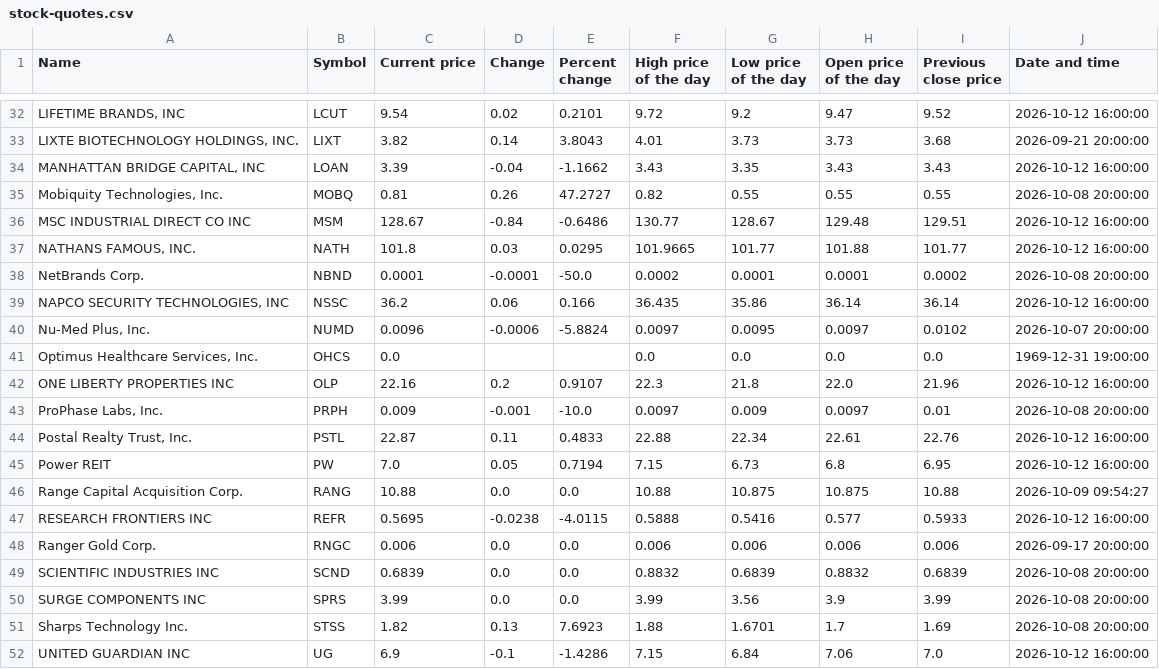
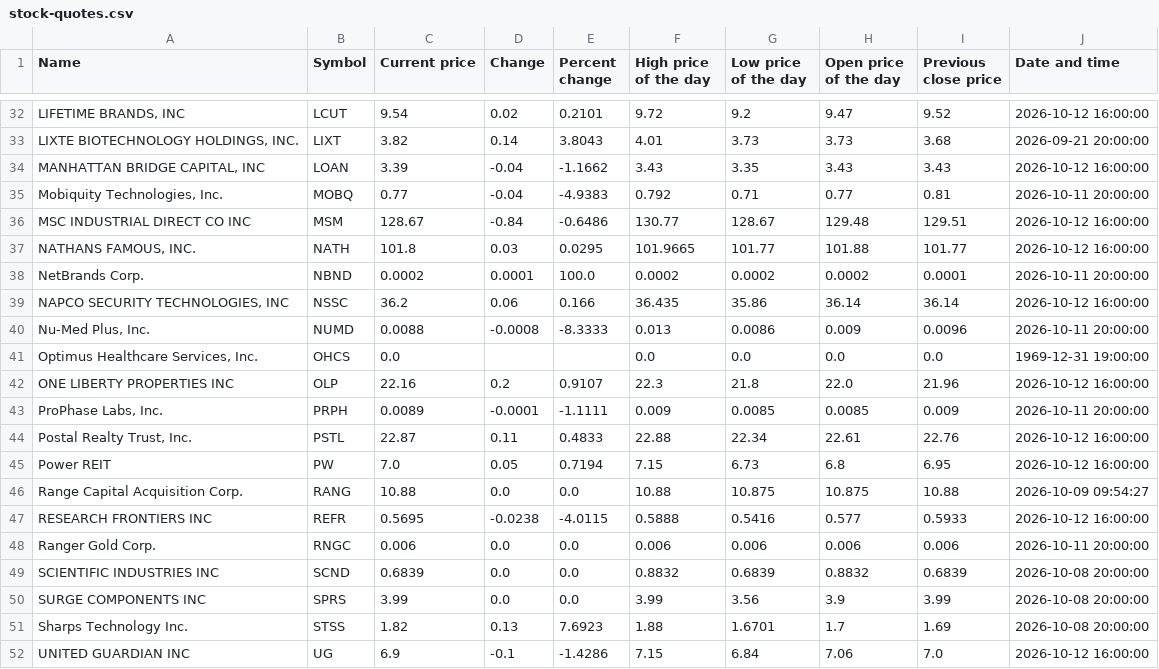
Before and after one commit to ariellemartinez/long-island-stock-quotes, a CSV file: csv/stock-quotes.csv, drawn as a sheet; only a part is shown, gaps mark what is left out; the diff covers the shown part only; the diff names each change by its address in the sheet, - before the commit and + after, or states it on an @@ line.

```diff
--- a/csv/stock-quotes.csv
+++ b/csv/stock-quotes.csv
-C35 (Current price): 0.81
+C35 (Current price): 0.77
-D35 (Change): 0.26
+D35 (Change): -0.04
-E35 (Percent change): 47.2727
+E35 (Percent change): -4.9383
-F35 (High price of the day): 0.82
+F35 (High price of the day): 0.792
-G35 (Low price of the day): 0.55
+G35 (Low price of the day): 0.71
-H35 (Open price of the day): 0.55
+H35 (Open price of the day): 0.77
-I35 (Previous close price): 0.55
+I35 (Previous close price): 0.81
-J35 (Date and time): 2026-10-08 20:00:00
+J35 (Date and time): 2026-10-11 20:00:00
-C38 (Current price): 0.0001
+C38 (Current price): 0.0002
-D38 (Change): -0.0001
+D38 (Change): 0.0001
-E38 (Percent change): -50.0
+E38 (Percent change): 100.0
-G38 (Low price of the day): 0.0001
+G38 (Low price of the day): 0.0002
-H38 (Open price of the day): 0.0001
+H38 (Open price of the day): 0.0002
-I38 (Previous close price): 0.0002
+I38 (Previous close price): 0.0001
-J38 (Date and time): 2026-10-08 20:00:00
+J38 (Date and time): 2026-10-11 20:00:00
-C40 (Current price): 0.0096
+C40 (Current price): 0.0088
-D40 (Change): -0.0006
+D40 (Change): -0.0008
-E40 (Percent change): -5.8824
+E40 (Percent change): -8.3333
-F40 (High price of the day): 0.0097
+F40 (High price of the day): 0.013
-G40 (Low price of the day): 0.0095
+G40 (Low price of the day): 0.0086
-H40 (Open price of the day): 0.0097
+H40 (Open price of the day): 0.009
-I40 (Previous close price): 0.0102
+I40 (Previous close price): 0.0096
-J40 (Date and time): 2026-10-07 20:00:00
+J40 (Date and time): 2026-10-11 20:00:00
-C43 (Current price): 0.009
+C43 (Current price): 0.0089
-D43 (Change): -0.001
+D43 (Change): -0.0001
-E43 (Percent change): -10.0
+E43 (Percent change): -1.1111
-F43 (High price of the day): 0.0097
+F43 (High price of the day): 0.009
-G43 (Low price of the day): 0.009
+G43 (Low price of the day): 0.0085
-H43 (Open price of the day): 0.0097
+H43 (Open price of the day): 0.0085
-I43 (Previous close price): 0.01
+I43 (Previous close price): 0.009
-J43 (Date and time): 2026-10-08 20:00:00
+J43 (Date and time): 2026-10-11 20:00:00
-J48 (Date and time): 2026-09-17 20:00:00
+J48 (Date and time): 2026-10-11 20:00:00
```
Also changed, not shown: 16 edited cells elsewhere in this file.
